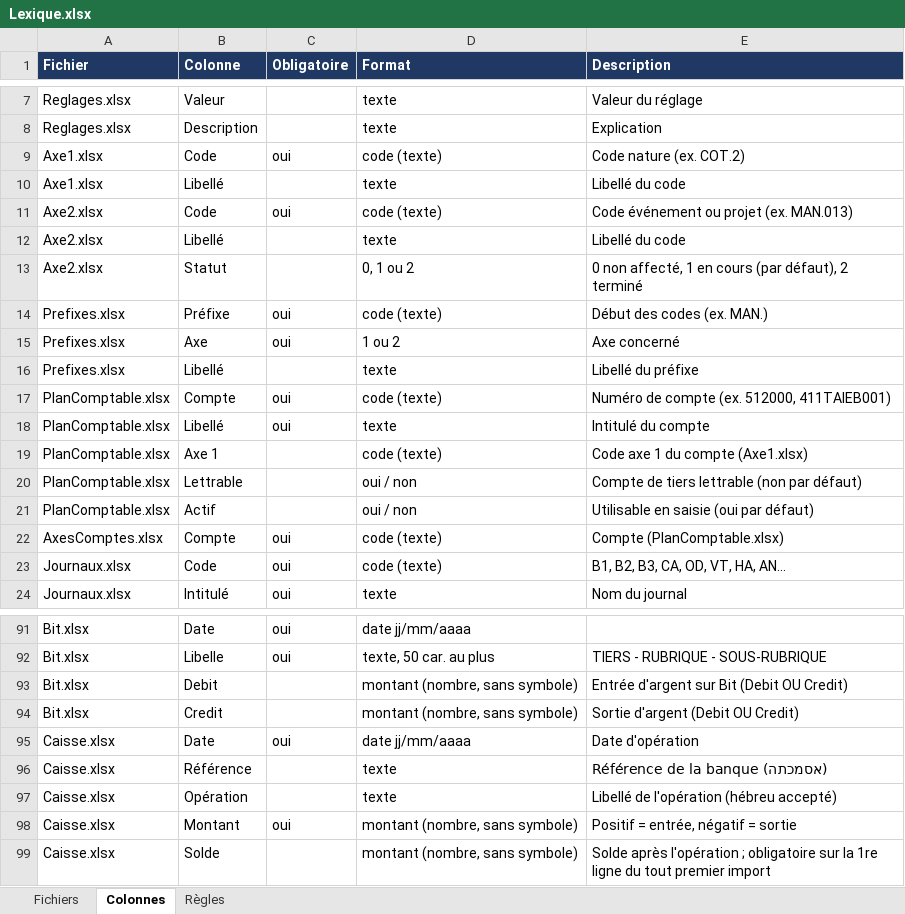
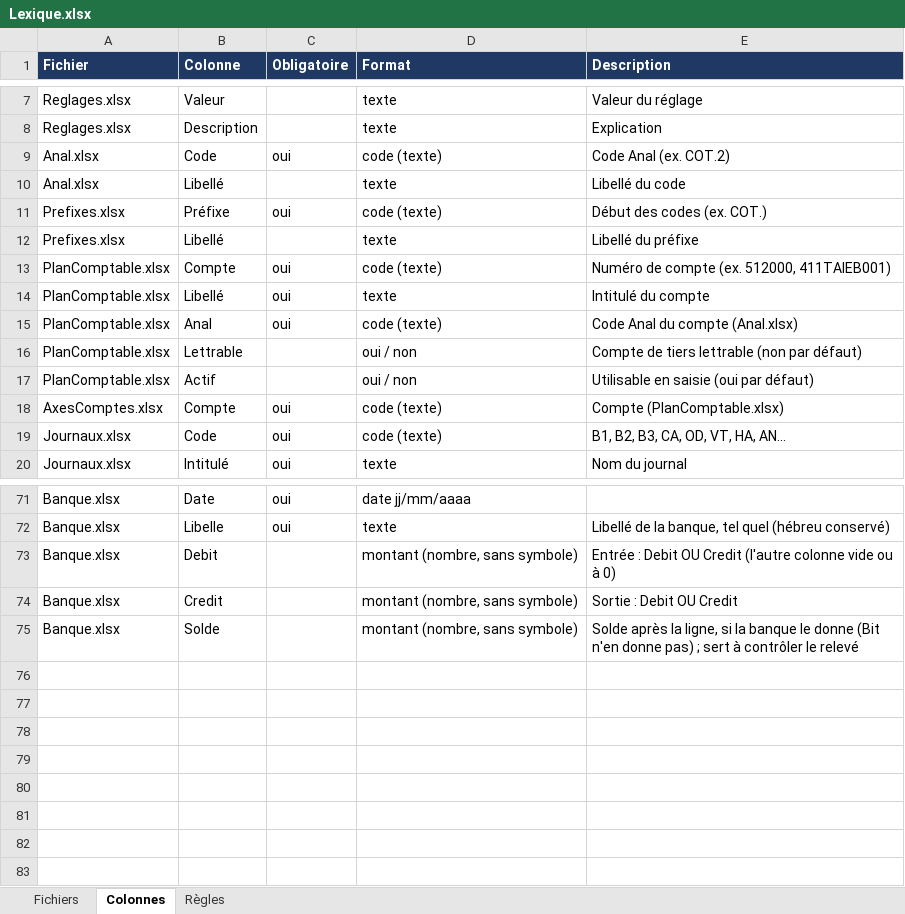
Before and after one commit to jlchabbat/ComptaJLC, an Excel workbook: Imports/modeles/Lexique.xlsx, sheet Colonnes, drawn as a sheet; only a part is shown, gaps mark what is left out; values as stored, in another font and other column widths than the file's, no borders; removed rows and columns are numbered as before the commit, all else as after; the diff covers the shown part only; the diff names each change by its address in the sheet, - before the commit and + after, or states it on an @@ line.

```diff
--- a/Imports/modeles/Lexique.xlsx (sheet Colonnes)
+++ b/Imports/modeles/Lexique.xlsx (sheet Colonnes)
-A9:A10 (Fichier): Axe1.xlsx
+A9:A10 (Fichier): Anal.xlsx
-E9 (Description): Code nature (ex. COT.2)
+E9 (Description): Code Anal (ex. COT.2)
-row 11: Axe2.xlsx | Code | oui | code (texte) | Code événement ou projet (ex. MAN.013)
-row 12: Axe2.xlsx | Libellé |  | texte | Libellé du code
-row 13: Axe2.xlsx | Statut |  | 0, 1 ou 2 | 0 non affecté, 1 en cours (par défaut), 2 terminé
-E11 (Description): Début des codes (ex. MAN.)
+E11 (Description): Début des codes (ex. COT.)
-row 15: Prefixes.xlsx | Axe | oui | 1 ou 2 | Axe concerné
-B15 (Colonne): Axe 1
+B15 (Colonne): Anal
-C15 (Obligatoire): (empty)
+C15 (Obligatoire): oui
-E15 (Description): Code axe 1 du compte (Axe1.xlsx)
+E15 (Description): Code Anal du compte (Anal.xlsx)
-A71 (Fichier): Bit.xlsx
+A71 (Fichier): Banque.xlsx
-row 92: Bit.xlsx | Libelle | oui | texte, 50 car. au plus | TIERS - RUBRIQUE - SOUS-RUBRIQUE
+row 72: Banque.xlsx | Libelle | oui | texte | Libellé de la banque, tel quel (hébreu conservé)
-A73:A74 (Fichier): Bit.xlsx
+A73:A74 (Fichier): Banque.xlsx
-E73 (Description): Entrée d'argent sur Bit (Debit OU Credit)
+E73 (Description): Entrée : Debit OU Credit (l'autre colonne vide ou à 0)
-E74 (Description): Sortie d'argent (Debit OU Credit)
+E74 (Description): Sortie : Debit OU Credit
-row 95: Caisse.xlsx | Date | oui | date jj/mm/aaaa | Date d'opération
-row 96: Caisse.xlsx | Référence |  | texte | Référence de la banque (אסמכתה)
-row 97: Caisse.xlsx | Opération |  | texte | Libellé de l'opération (hébreu accepté)
-row 98: Caisse.xlsx | Montant | oui | montant (nombre, sans symbole) | Positif = entrée, négatif = sortie
-A75 (Fichier): Caisse.xlsx
+A75 (Fichier): Banque.xlsx
-E75 (Description): Solde après l'opération ; obligatoire sur la 1re ligne du tout premier import
+E75 (Description): Solde après la ligne, si la banque le donne (Bit n'en donne pas) ; sert à contrôler le relevé
```
Also changed, not shown: 7 added rows, 23 removed rows, 4 moved rows and 18 edited cells elsewhere in this sheet, sheet Fichiers, sheet Règles, Imports/modeles/Budget.xlsx, Imports/modeles/Ecritures.xlsx, 19 other files.
